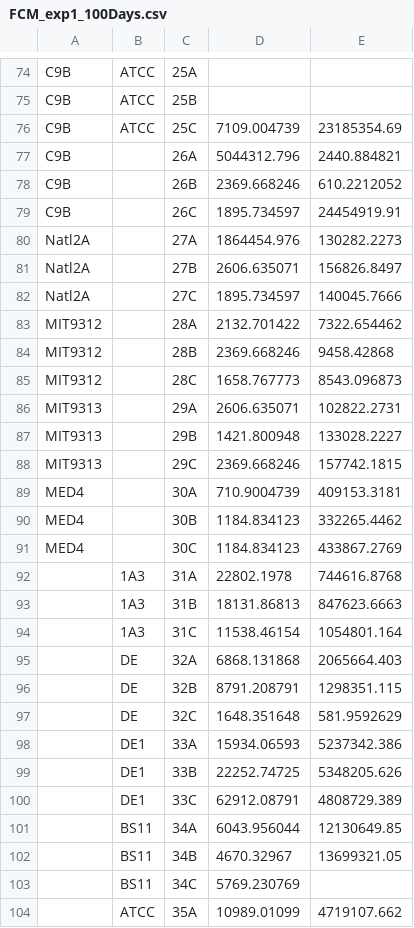
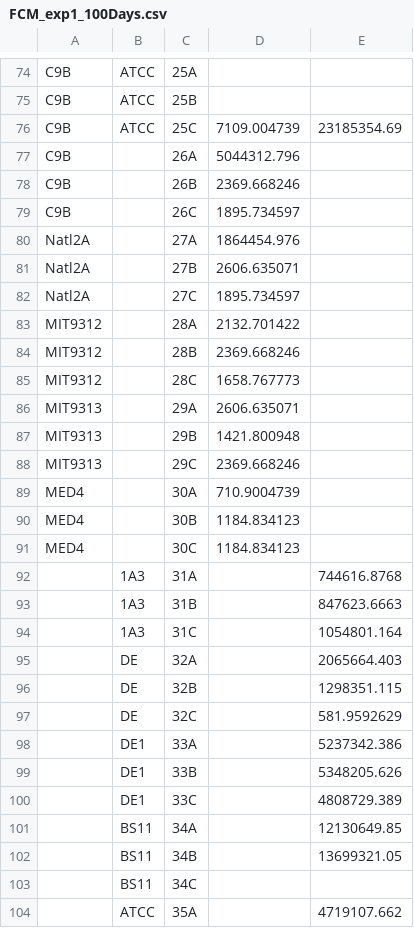
Before and after one commit to wosnat/ccpa, a CSV file: fcmfiles/FCM_exp1_100Days.csv, drawn as a sheet; only a part is shown, gaps mark what is left out; the diff covers the shown part only.

```diff
--- a/fcmfiles/FCM_exp1_100Days.csv
+++ b/fcmfiles/FCM_exp1_100Days.csv
@@ -76,29 +76,29 @@ C9B,ATCC,25B,,
 C9B,ATCC,25C,7109.004739,23185354.69
-C9B,,26A,5044312.796,2440.884821
-C9B,,26B,2369.668246,610.2212052
-C9B,,26C,1895.734597,24454919.91
-Natl2A,,27A,1864454.976,130282.2273
-Natl2A,,27B,2606.635071,156826.8497
-Natl2A,,27C,1895.734597,140045.7666
-MIT9312,,28A,2132.701422,7322.654462
-MIT9312,,28B,2369.668246,9458.42868
-MIT9312,,28C,1658.767773,8543.096873
-MIT9313,,29A,2606.635071,102822.2731
-MIT9313,,29B,1421.800948,133028.2227
-MIT9313,,29C,2369.668246,157742.1815
-MED4,,30A,710.9004739,409153.3181
-MED4,,30B,1184.834123,332265.4462
-MED4,,30C,1184.834123,433867.2769
-,1A3,31A,22802.1978,744616.8768
-,1A3,31B,18131.86813,847623.6663
-,1A3,31C,11538.46154,1054801.164
-,DE,32A,6868.131868,2065664.403
-,DE,32B,8791.208791,1298351.115
-,DE,32C,1648.351648,581.9592629
-,DE1,33A,15934.06593,5237342.386
-,DE1,33B,22252.74725,5348205.626
-,DE1,33C,62912.08791,4808729.389
-,BS11,34A,6043.956044,12130649.85
-,BS11,34B,4670.32967,13699321.05
-,BS11,34C,5769.230769,
-,ATCC,35A,10989.01099,4719107.662
+C9B,,26A,5044312.796,
+C9B,,26B,2369.668246,
+C9B,,26C,1895.734597,
+Natl2A,,27A,1864454.976,
+Natl2A,,27B,2606.635071,
+Natl2A,,27C,1895.734597,
+MIT9312,,28A,2132.701422,
+MIT9312,,28B,2369.668246,
+MIT9312,,28C,1658.767773,
+MIT9313,,29A,2606.635071,
+MIT9313,,29B,1421.800948,
+MIT9313,,29C,2369.668246,
+MED4,,30A,710.9004739,
+MED4,,30B,1184.834123,
+MED4,,30C,1184.834123,
+,1A3,31A,,744616.8768
+,1A3,31B,,847623.6663
+,1A3,31C,,1054801.164
+,DE,32A,,2065664.403
+,DE,32B,,1298351.115
+,DE,32C,,581.9592629
+,DE1,33A,,5237342.386
+,DE1,33B,,5348205.626
+,DE1,33C,,4808729.389
+,BS11,34A,,12130649.85
+,BS11,34B,,13699321.05
+,BS11,34C,,
+,ATCC,35A,,4719107.662
```
Also changed, not shown: 2 edited cells elsewhere in this file, 1 other file.
